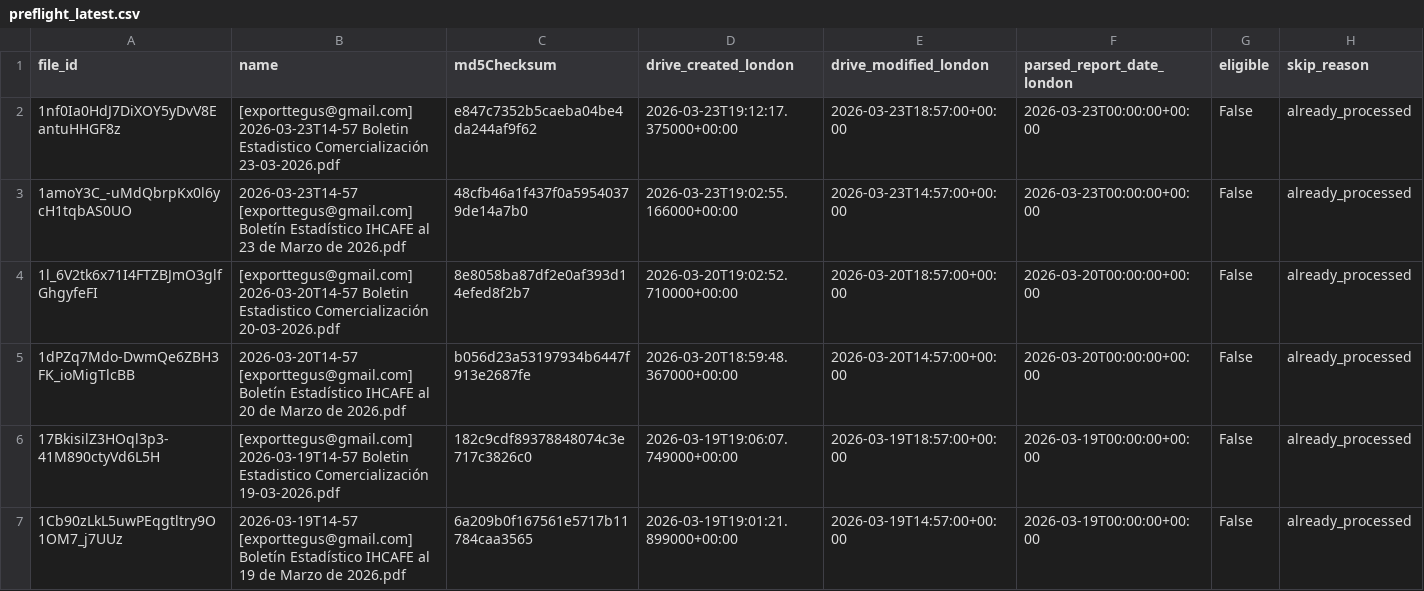
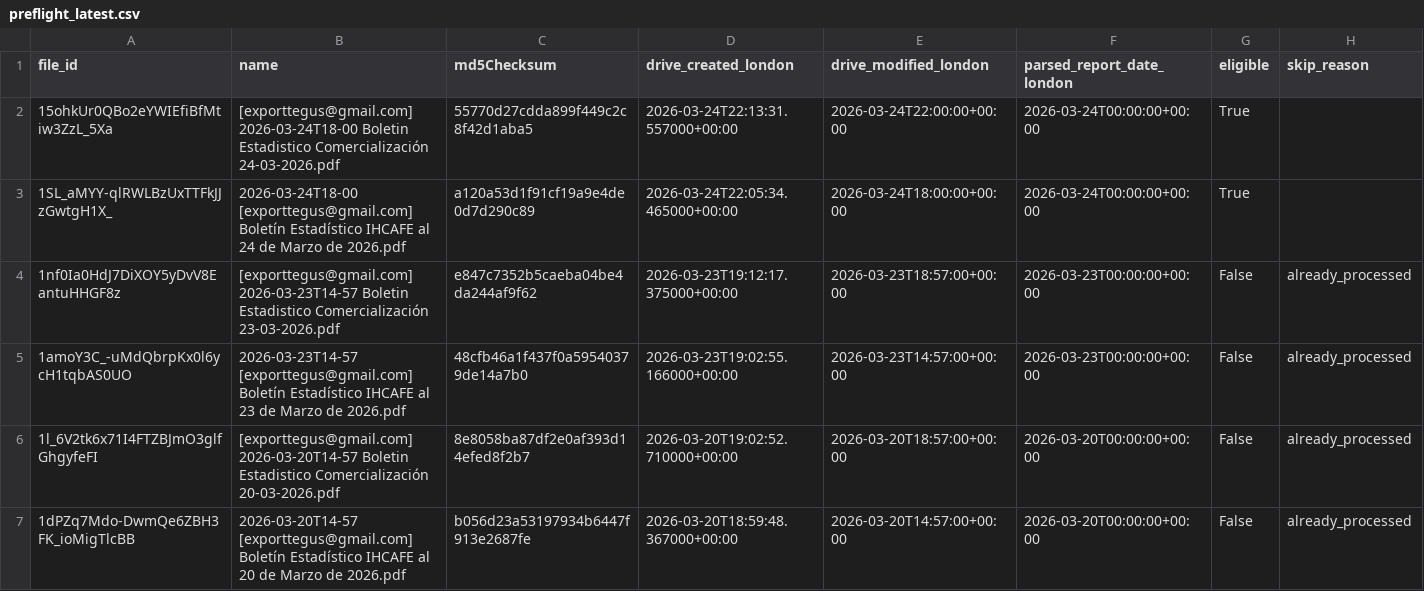
Before and after one commit to JuanDBeltranP/_r, a CSV file: outputs/latest/preflight_latest.csv, drawn as a sheet; only a part is shown; the shorter side is filled out with more unchanged rows.

Commit message:
Auto update reports 2026-03-24T22:15:07Z

```diff
--- a/outputs/latest/preflight_latest.csv
+++ b/outputs/latest/preflight_latest.csv
@@ -1,2 +1,4 @@
 file_id,name,md5Checksum,drive_created_london,drive_modified_london,parsed_report_date_london,eligible,skip_reason
+15ohkUr0QBo2eYWIEfiBfMtiw3ZzL_5Xa,[exporttegus@gmail.com] 2026-03-24T18-00 Boletin Estadistico Comercialización 24-03-2026.pdf,55770d27cdda899f449c2c8f42d1aba5,2026-03-24T22:13:31.557000+00:00,2026-03-24T22:00:00+00:00,2026-03-24T00:00:00+00:00,True,
+1SL_aMYY-qlRWLBzUxTTFkJJzGwtgH1X_,2026-03-24T18-00 [exporttegus@gmail.com] Boletín Estadístico IHCAFE al 24 de Marzo de 2026.pdf,a120a53d1f91cf19a9e4de0d7d290c89,2026-03-24T22:05:34.465000+00:00,2026-03-24T18:00:00+00:00,2026-03-24T00:00:00+00:00,True,
 1nf0Ia0HdJ7DiXOY5yDvV8EantuHHGF8z,[exporttegus@gmail.com] 2026-03-23T14-57 Boletin Estadistico Comercialización 23-03-2026.pdf,e847c7352b5caeba04be4da244af9f62,2026-03-23T19:12:17.375000+00:00,2026-03-23T18:57:00+00:00,2026-03-23T00:00:00+00:00,False,already_processed
```
Also changed, not shown: outputs/historical/processed_files.csv, 3 other files.
